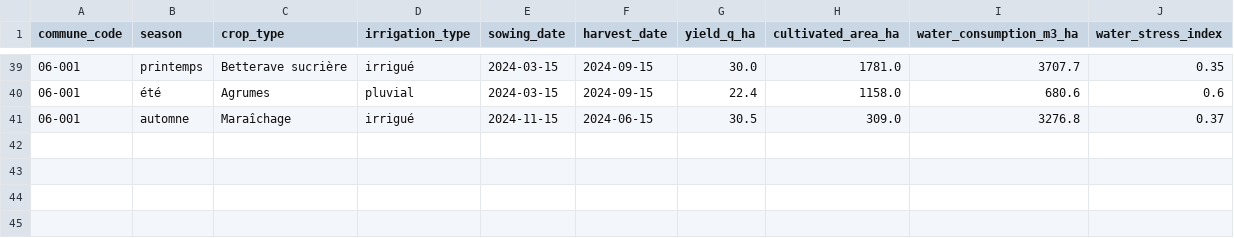
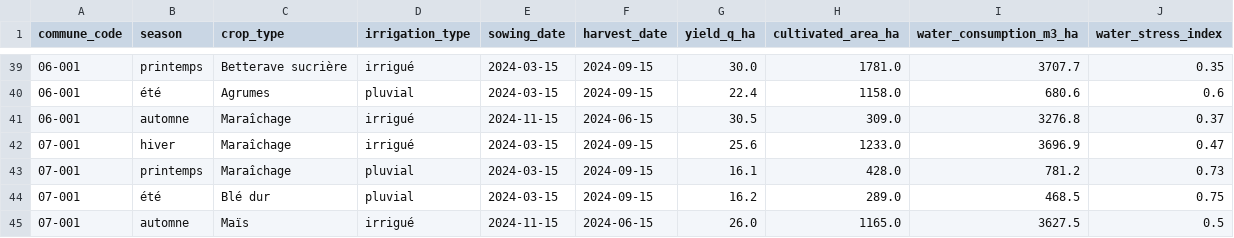
Before and after one commit to aminabensouda106-gif/GeoSpacialData, a CSV file: sample-data/crop_calendar.csv, drawn as a sheet; only a part is shown, gaps mark what is left out.

```diff
--- a/sample-data/crop_calendar.csv
+++ b/sample-data/crop_calendar.csv
@@ -41 +41,5 @@ commune_code,season,crop_type,irrigation_type,sowing_date,harvest_date,yield_q_h
 06-001,automne,Maraîchage,irrigué,2024-11-15,2024-06-15,30.5,309.0,3276.8,0.37
+07-001,hiver,Maraîchage,irrigué,2024-03-15,2024-09-15,25.6,1233.0,3696.9,0.47
+07-001,printemps,Maraîchage,pluvial,2024-03-15,2024-09-15,16.1,428.0,781.2,0.73
+07-001,été,Blé dur,pluvial,2024-03-15,2024-09-15,16.2,289.0,468.5,0.75
+07-001,automne,Maïs,irrigué,2024-11-15,2024-06-15,26.0,1165.0,3627.5,0.5
```
Also changed, not shown: sample-data/climate_indicators.csv, sample-data/land_degradation.csv, 14 other files.
